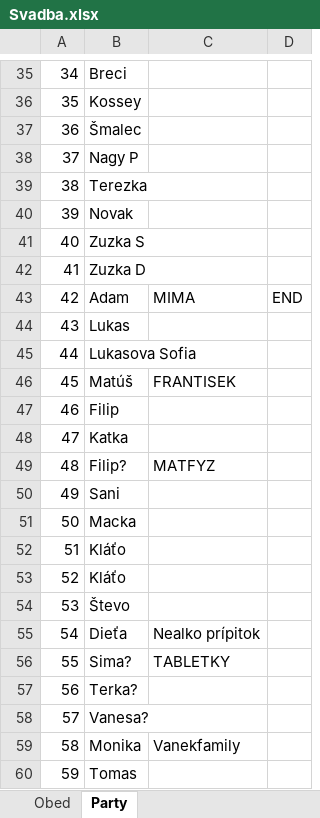
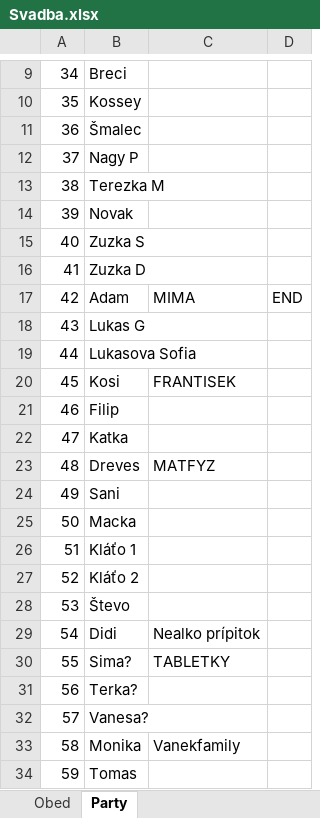
Before and after one commit to tomag-9/svatba, an Excel workbook: data/Svadba.xlsx, sheet Party, drawn as a sheet; only a part is shown, gaps mark what is left out; values as stored, in another font and other column widths than the file's, no borders; charts and pictures not drawn; addresses are those after the commit; the diff covers the shown part only; the diff names each change by its address in the sheet, - before the commit and + after, or states it on an @@ line.

```diff
--- a/data/Svadba.xlsx (sheet Party)
+++ b/data/Svadba.xlsx (sheet Party)
-B13: Terezka
+B13: Terezka M
-B18: Lukas
+B18: Lukas G
-B20: Matúš
+B20: Kosi
-B23: Filip?
+B23: Dreves
-B26: Kláťo
+B26: Kláťo 1
-B27: Kláťo
+B27: Kláťo 2
-B29: Dieťa
+B29: Didi
```
Also changed, not shown: 4 added rows, 30 removed rows, 1 moved row, 5 edited cells and row numbers in column A elsewhere in this sheet, charts or pictures, 12 other files.
